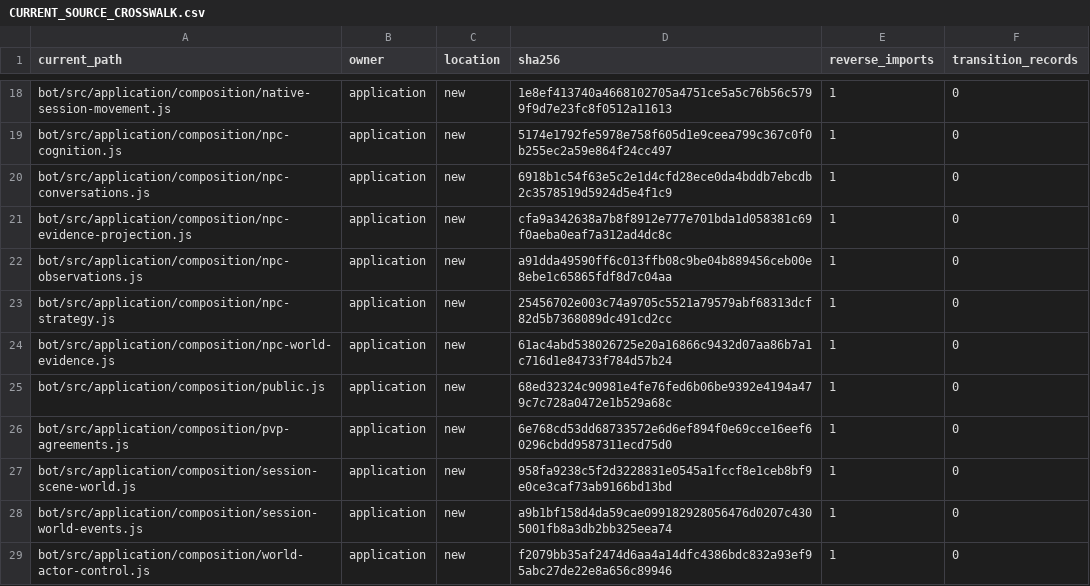
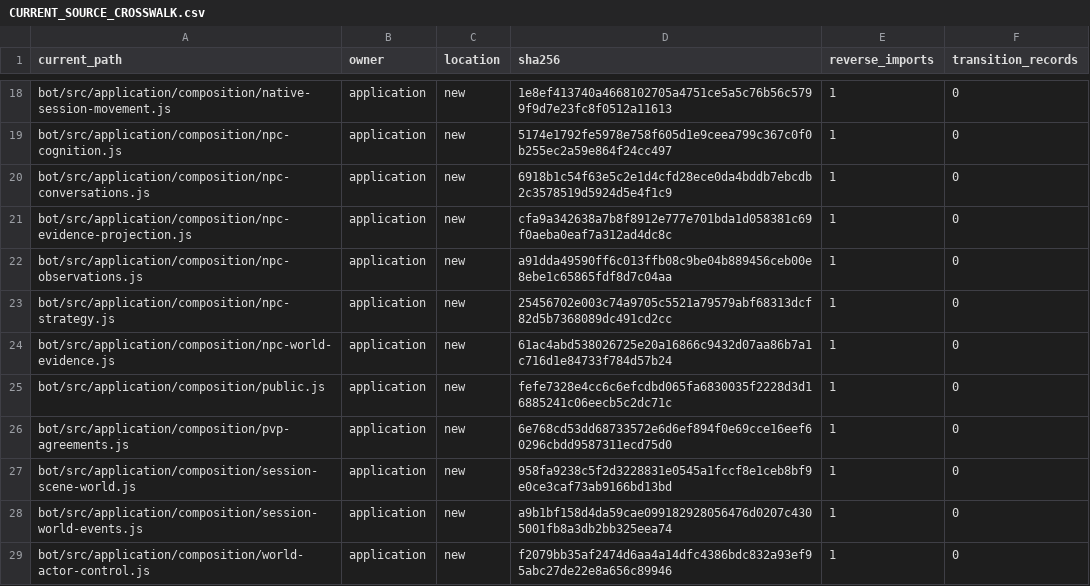
Before and after one commit to KeshireTheChaotic/Veiled_City, a CSV file: docs/Implementation_Plans/Framework_Refactor/AUDIT-20261026/CURRENT_SOURCE_CROSSWALK.csv, drawn as a sheet; only a part is shown, gaps mark what is left out; the diff covers the shown part only.

```diff
--- a/docs/Implementation_Plans/Framework_Refactor/AUDIT-20261026/CURRENT_SOURCE_CROSSWALK.csv
+++ b/docs/Implementation_Plans/Framework_Refactor/AUDIT-20261026/CURRENT_SOURCE_CROSSWALK.csv
@@ -24,3 +24,3 @@
 "bot/src/application/composition/npc-world-evidence.js","application","new","61ac4abd538026725e20a16866c9432d07aa86b7a1c716d1e84733f784d57b24","1","0"
-"bot/src/application/composition/public.js","application","new","68ed32324c90981e4fe76fed6b06be9392e4194a479c7c728a0472e1b529a68c","1","0"
+"bot/src/application/composition/public.js","application","new","fefe7328e4cc6c6efcdbd065fa6830035f2228d3d16885241c06eecb5c2dc71c","1","0"
 "bot/src/application/composition/pvp-agreements.js","application","new","6e768cd53dd68733572e6d6ef894f0e69cce16eef60296cbdd9587311ecd75d0","1","0"
```
Also changed, not shown: 5 added rows and 17 edited cells elsewhere in this file, 31 other files.
